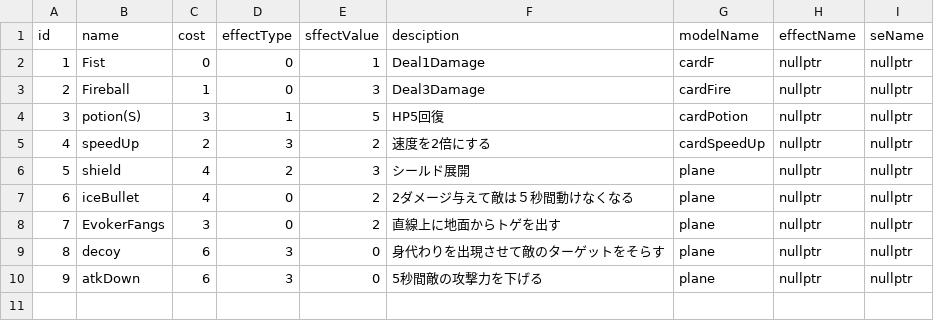
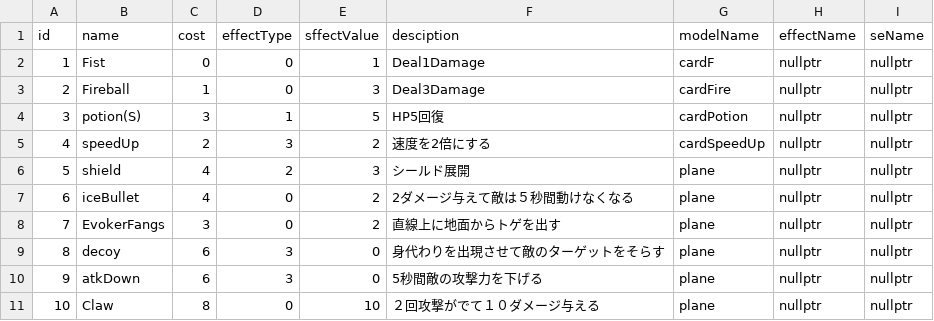
Before and after one commit to yuzurihakazuma/KazumimiEngine, a CSV file: project/resources/CardData.csv, drawn as a sheet.

```diff
--- a/project/resources/CardData.csv
+++ b/project/resources/CardData.csv
@@ -10 +10,2 @@ id,name,cost,effectType,sffectValue,desciption,modelName,effectName,seName
 9,atkDown,6,3,0,5秒間敵の攻撃力を下げる,plane,nullptr,nullptr
+10,Claw,8,0,10,２回攻撃がでて１０ダメージ与える,plane,nullptr,nullptr
```
Also changed, not shown: 6 other files.
